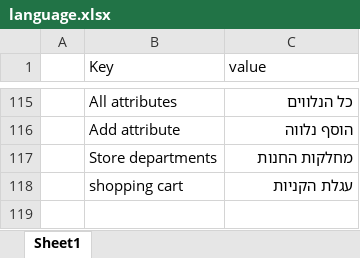
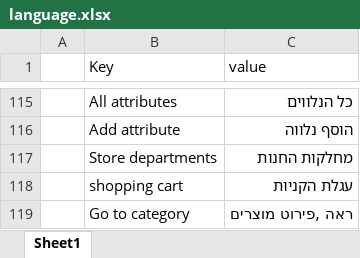
Before and after one commit to chaya7282/flask-shop-master, an Excel workbook: flaskshop/static/uploads/language.xlsx, sheet Sheet1, drawn as a sheet; only a part is shown, gaps mark what is left out; values as stored, in another font and other column widths than the file's, no borders; the diff names each change by its address in the sheet, - before the commit and + after, or states it on an @@ line.

```diff
--- a/flaskshop/static/uploads/language.xlsx (sheet Sheet1)
+++ b/flaskshop/static/uploads/language.xlsx (sheet Sheet1)
+row 119:  | Go to category | ראה ,פירוט מוצרים
```
Also changed, not shown: 3 other files.
